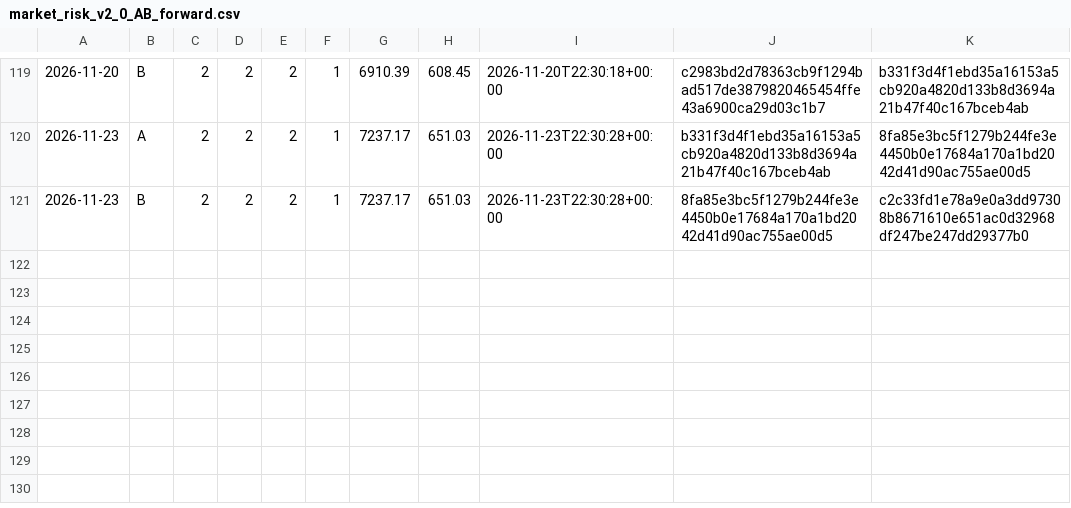
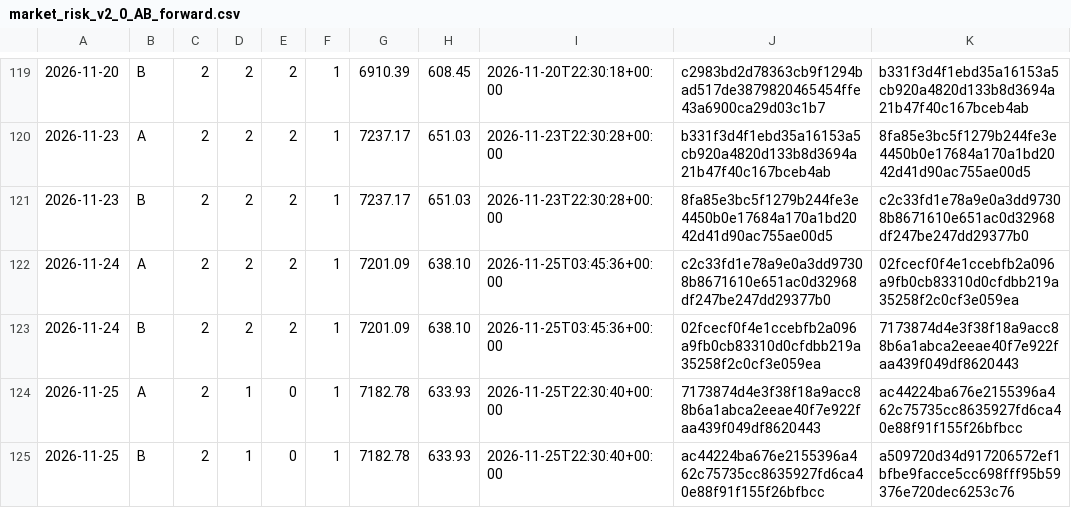
Before and after one commit to stonebridgelin/market-weather-site, a CSV file: attest/market_risk/market_risk_v2_0_AB_forward.csv, drawn as a sheet; only a part is shown, gaps mark what is left out; the diff names each change by its address in the sheet, - before the commit and + after, or states it on an @@ line.

Commit message:
attest 2026-11-25

```diff
--- a/attest/market_risk/market_risk_v2_0_AB_forward.csv
+++ b/attest/market_risk/market_risk_v2_0_AB_forward.csv
+row 122: 2026-11-24 | A | 2 | 2 | 2 | 1 | 7201.09 | 638.10 | 2026-11-25T03:45:36+00:00 | c2c33fd1e78a9e0a3dd97308b8671610e651ac0d32968df247be247dd29377b0 | 02fcecf0f4e1ccebfb2a096a9fb0cb83310d0cfdbb219a35258f2c0cf3e059ea
+row 123: 2026-11-24 | B | 2 | 2 | 2 | 1 | 7201.09 | 638.10 | 2026-11-25T03:45:36+00:00 | 02fcecf0f4e1ccebfb2a096a9fb0cb83310d0cfdbb219a35258f2c0cf3e059ea | 7173874d4e3f38f18a9acc88b6a1abca2eeae40f7e922faa439f049df8620443
+row 124: 2026-11-25 | A | 2 | 1 | 0 | 1 | 7182.78 | 633.93 | 2026-11-25T22:30:40+00:00 | 7173874d4e3f38f18a9acc88b6a1abca2eeae40f7e922faa439f049df8620443 | ac44224ba676e2155396a462c75735cc8635927fd6ca40e88f91f155f26bfbcc
+row 125: 2026-11-25 | B | 2 | 1 | 0 | 1 | 7182.78 | 633.93 | 2026-11-25T22:30:40+00:00 | ac44224ba676e2155396a462c75735cc8635927fd6ca40e88f91f155f26bfbcc | a509720d34d917206572ef1bfbe9facce5cc698fff95b59376e720dec6253c76
```
Also changed, not shown: attest/day_list.csv, attest/market_risk/prices_forward.csv, 23 other files.
